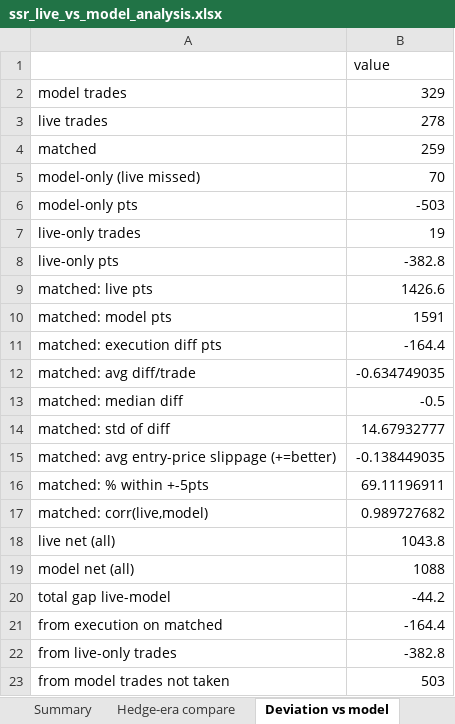
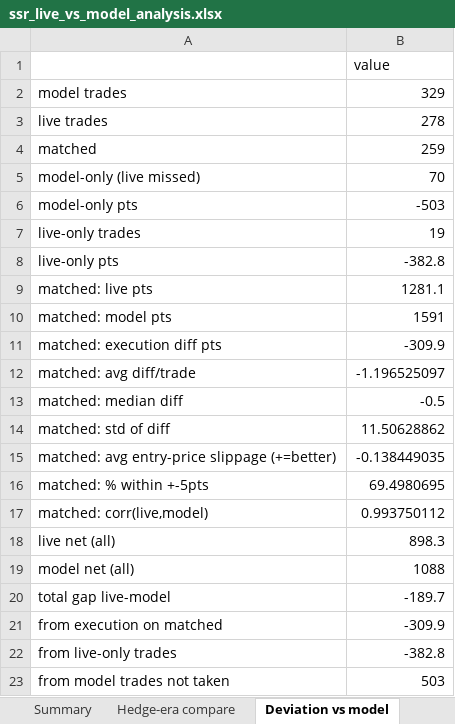
Before and after one commit to jainrishi140-star/RISHI-MOMENTUM10-DASHBOARD, an Excel workbook: analysis/ssr_live_vs_model_analysis.xlsx, sheet Deviation vs model, drawn as a sheet; values as stored, in another font and other column widths than the file's, no borders; the diff names each change by its address in the sheet, - before the commit and + after, or states it on an @@ line.

```diff
--- a/analysis/ssr_live_vs_model_analysis.xlsx (sheet Deviation vs model)
+++ b/analysis/ssr_live_vs_model_analysis.xlsx (sheet Deviation vs model)
-B9: 1426.6
+B9: 1281.1
-B11: -164.4
+B11: -309.9
-B12: -0.634749035
+B12: -1.196525097
-B14: 14.67932777
+B14: 11.50628862
-B16: 69.11196911
+B16: 69.4980695
-B17: 0.989727682
+B17: 0.993750112
-B18: 1043.8
+B18: 898.3
-B20: -44.2
+B20: -189.7
-B21: -164.4
+B21: -309.9
```
Also changed, not shown: sheet Daily equity & DD, sheet Summary, sheet Hedge-era compare, sheet Data fixes, sheet Monthly, sheet Matched trades, 11 other files.
